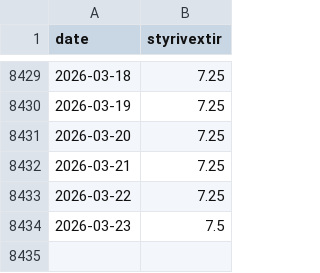
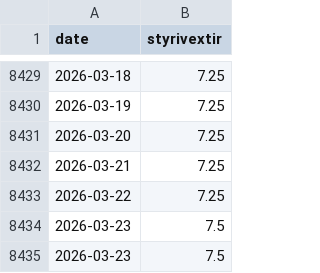
Before and after one commit to hagdeild/macro_dashboard, a CSV file: data/styrivextir.csv, drawn as a sheet; only a part is shown, gaps mark what is left out; the diff names each change by its address in the sheet, - before the commit and + after, or states it on an @@ line.

```diff
--- a/data/styrivextir.csv
+++ b/data/styrivextir.csv
+row 8435: 2026-03-23 | 7.5
```
Also changed, not shown: data/skuldabref.csv, 2 other files.
